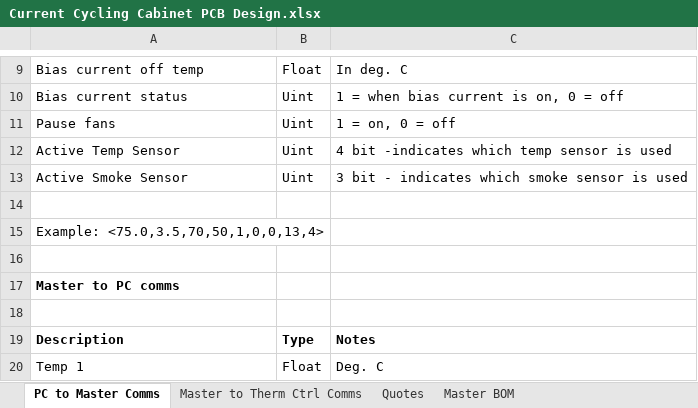
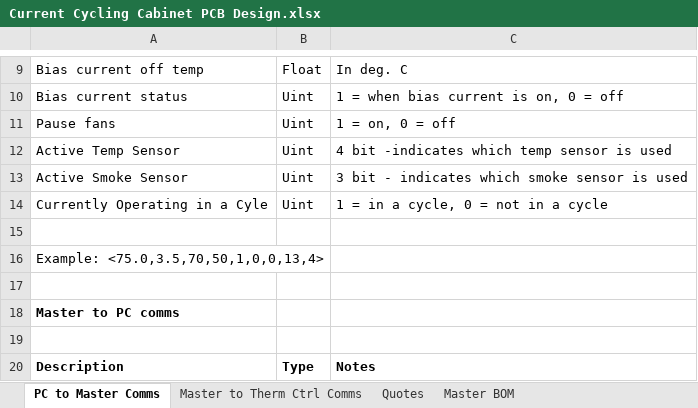
Before and after one commit to haiyueh/Projects, an Excel workbook: Current Cycling/Current Cycling Cabinet PCB Design.xlsx, sheet PC to Master Comms, drawn as a sheet; only a part is shown, gaps mark what is left out; the shorter side is filled out with more unchanged rows; values as stored, in another font and other column widths than the file's, no borders; the diff names each change by its address in the sheet, - before the commit and + after, or states it on an @@ line.

```diff
--- a/Current Cycling/Current Cycling Cabinet PCB Design.xlsx (sheet PC to Master Comms)
+++ b/Current Cycling/Current Cycling Cabinet PCB Design.xlsx (sheet PC to Master Comms)
+row 14: Currently Operating in a Cyle | Uint | 1 = in a cycle, 0 = not in a cycle
```
Also changed, not shown: 3 other files.
